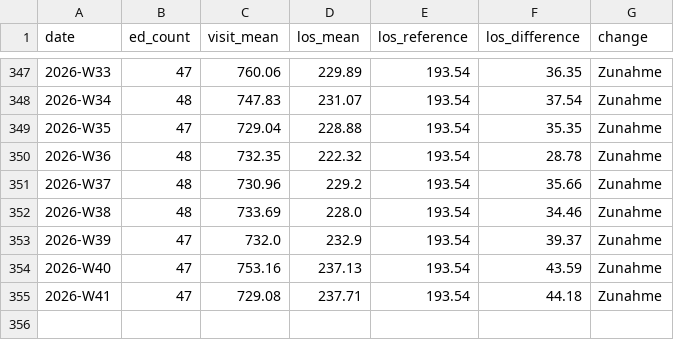
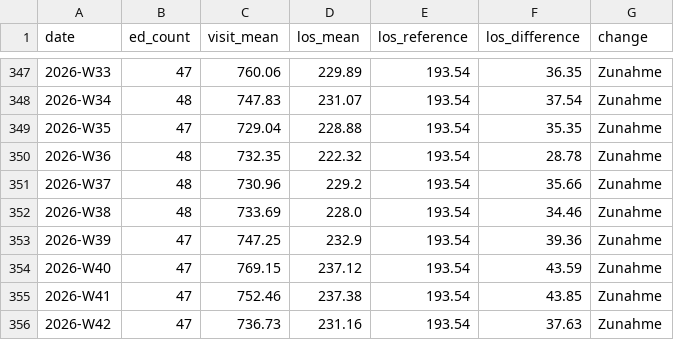
Before and after one commit to robert-koch-institut/AKTIN_Daten_zur_Aufenthaltsdauer_in_Notaufnahmen, a CSV file: Notaufnahme_Aufenthaltsdauer.csv, drawn as a sheet; only a part is shown, gaps mark what is left out.

```diff
--- a/Notaufnahme_Aufenthaltsdauer.csv
+++ b/Notaufnahme_Aufenthaltsdauer.csv
@@ -352,4 +352,5 @@ date,ed_count,visit_mean,los_mean,los_reference,los_difference,change
 2026-W38,48,733.69,228.0,193.54,34.46,Zunahme
-2026-W39,47,732.0,232.9,193.54,39.37,Zunahme
-2026-W40,47,753.16,237.13,193.54,43.59,Zunahme
-2026-W41,47,729.08,237.71,193.54,44.18,Zunahme
+2026-W39,47,747.25,232.9,193.54,39.36,Zunahme
+2026-W40,47,769.15,237.12,193.54,43.59,Zunahme
+2026-W41,47,752.46,237.38,193.54,43.85,Zunahme
+2026-W42,47,736.73,231.16,193.54,37.63,Zunahme
```
Also changed, not shown: 9 other files.
